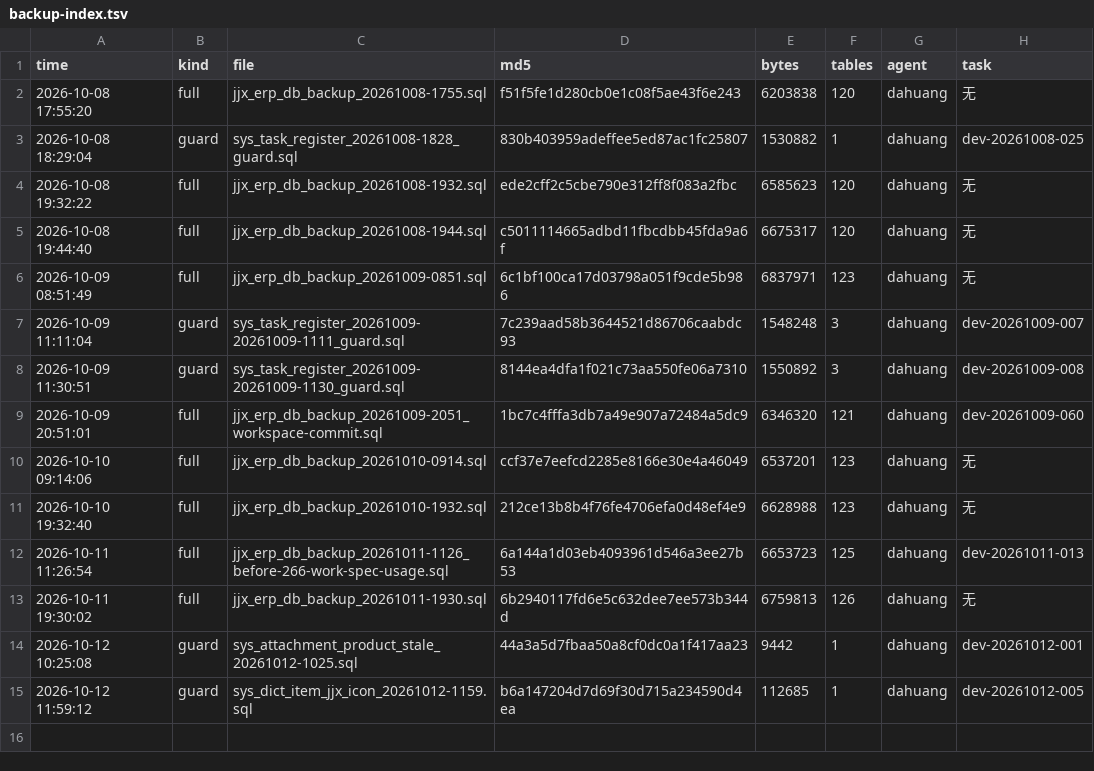
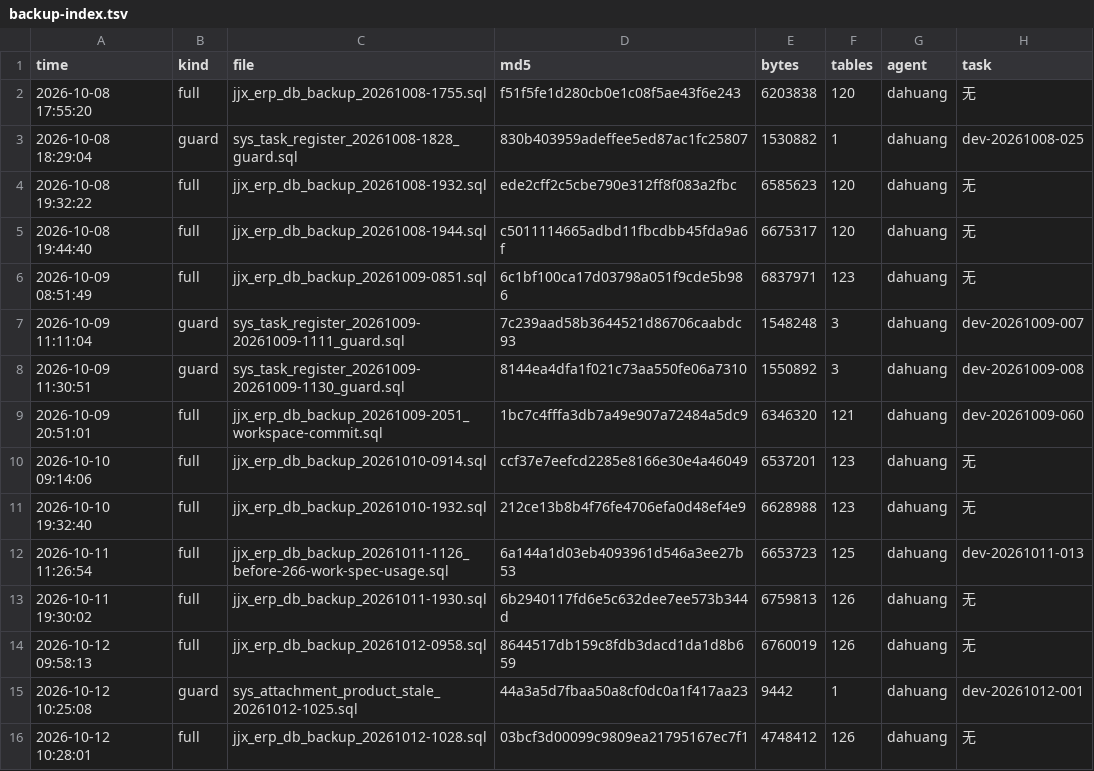
Before and after one commit to HelloLeoLyn/jjx, a TSV file: jjx-docs/sql/backups/backup-index.tsv, drawn as a sheet.

```diff
--- a/jjx-docs/sql/backups/backup-index.tsv
+++ b/jjx-docs/sql/backups/backup-index.tsv
@@ -13,3 +13,4 @@ time	kind	file	md5	bytes	tables	agent	task
 2026-10-11 19:30:02	full	jjx_erp_db_backup_20261011-1930.sql	6b2940117fd6e5c632dee7ee573b344d	6759813	126	dahuang	无
+2026-10-12 09:58:13	full	jjx_erp_db_backup_20261012-0958.sql	8644517db159c8fdb3dacd1da1d8b659	6760019	126	dahuang	无
 2026-10-12 10:25:08	guard	sys_attachment_product_stale_20261012-1025.sql	44a3a5d7fbaa50a8cf0dc0a1f417aa23	9442	1	dahuang	dev-20261012-001
-2026-10-12 11:59:12	guard	sys_dict_item_jjx_icon_20261012-1159.sql	b6a147204d7d69f30d715a234590d4ea	112685	1	dahuang	dev-20261012-005
+2026-10-12 10:28:01	full	jjx_erp_db_backup_20261012-1028.sql	03bcf3d00099c9809ea21795167ec7f1	4748412	126	dahuang	无
```
Also changed, not shown: 24 other files.
